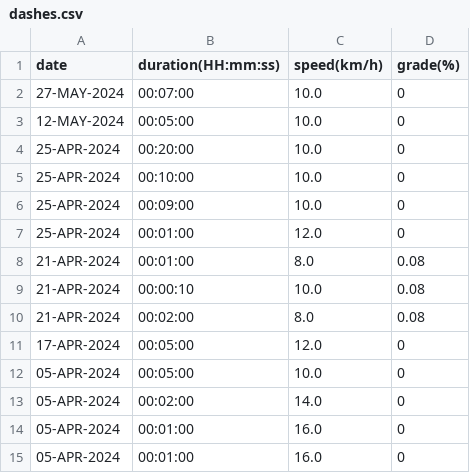
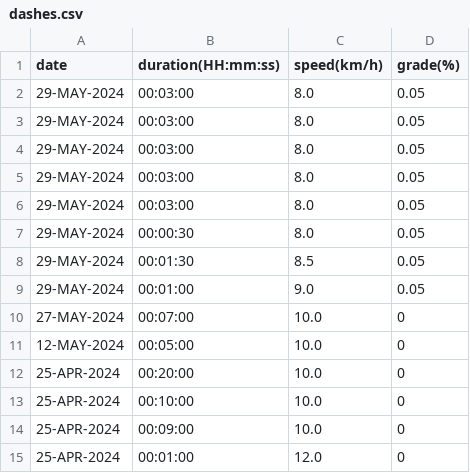
Before and after one commit to EricLeFort/ExerciseLog, a CSV file: data/dashes.csv, drawn as a sheet; only a part is shown; the shorter side is filled out with more unchanged rows; the diff names each change by its address in the sheet, - before the commit and + after, or states it on an @@ line.

```diff
--- a/data/dashes.csv
+++ b/data/dashes.csv
+row 2: 29-MAY-2024 | 00:03:00 | 8.0 | 0.05
+row 3: 29-MAY-2024 | 00:03:00 | 8.0 | 0.05
+row 4: 29-MAY-2024 | 00:03:00 | 8.0 | 0.05
+row 5: 29-MAY-2024 | 00:03:00 | 8.0 | 0.05
+row 6: 29-MAY-2024 | 00:03:00 | 8.0 | 0.05
+row 7: 29-MAY-2024 | 00:00:30 | 8.0 | 0.05
+row 8: 29-MAY-2024 | 00:01:30 | 8.5 | 0.05
+row 9: 29-MAY-2024 | 00:01:00 | 9.0 | 0.05
```
Also changed, not shown: data/health_metrics.csv, data/preds/resting_heart_rate_trendline.csv, 7 other files.
